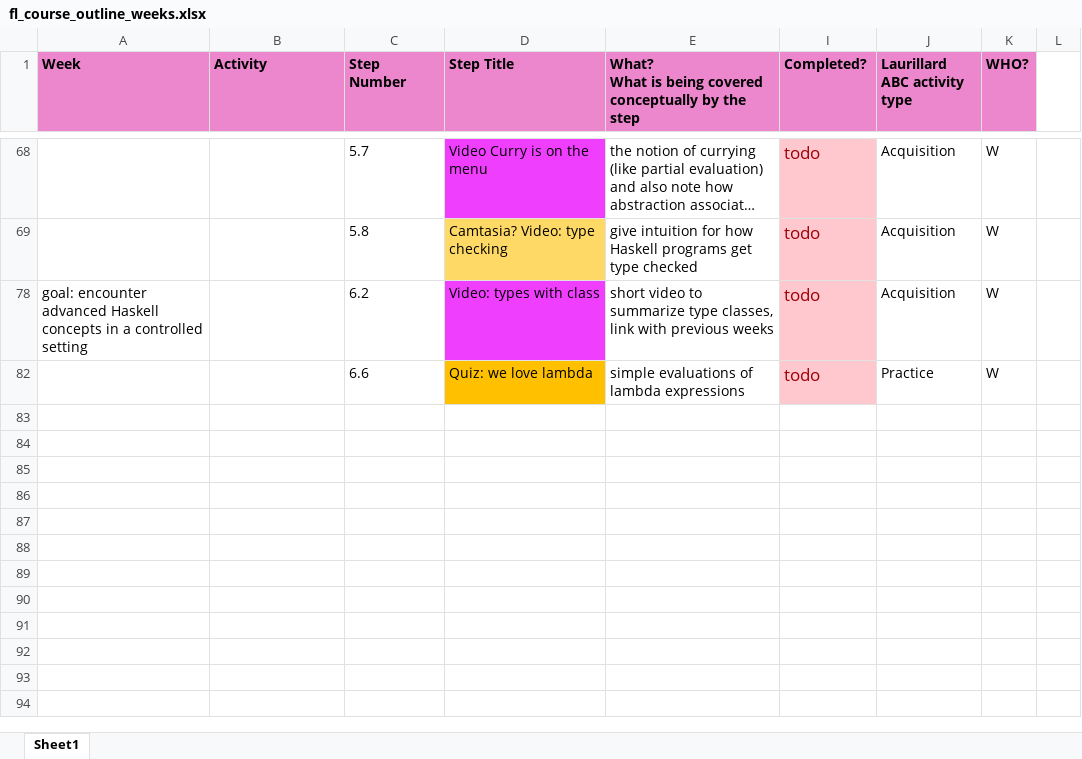
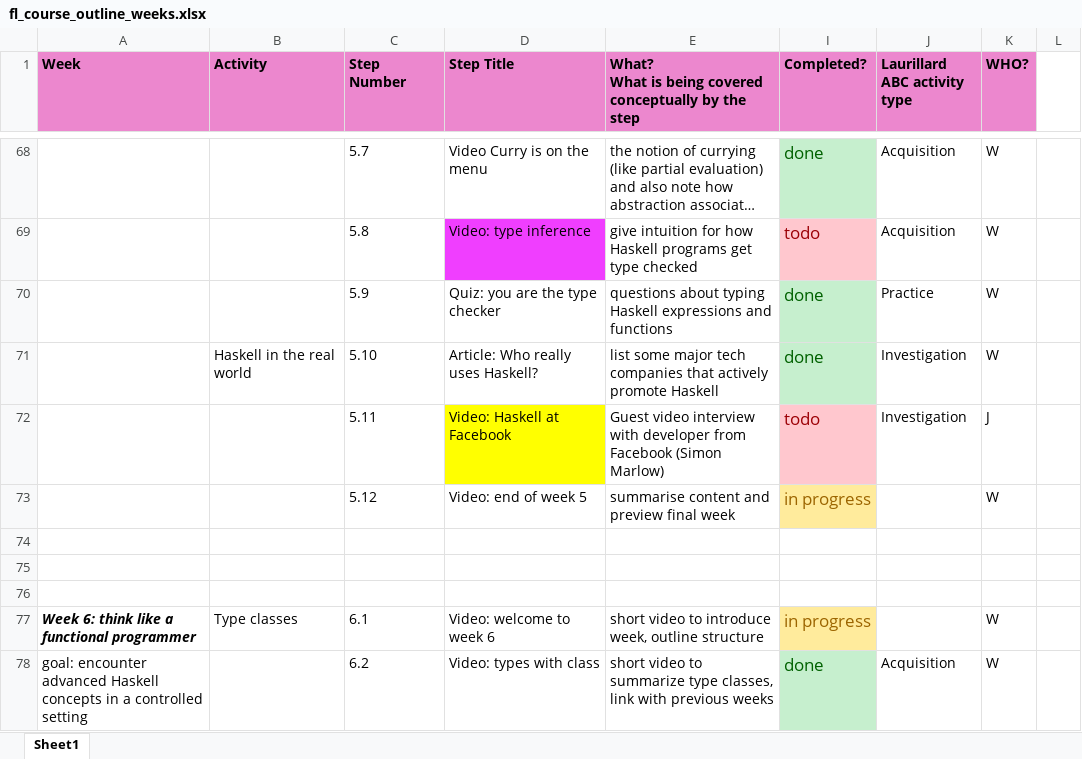
Before and after one commit to wimvanderbauwhede/HaskellMOOC, an Excel workbook: fl_course_outline_weeks.xlsx, sheet Sheet1, drawn as a sheet; only a part is shown, gaps mark what is left out; the shorter side is filled out with more unchanged rows; long unchanged cells end in …; values as stored, in another font and other column widths than the file's, no borders; the diff covers the shown part only; the diff names each change by its address in the sheet, - before the commit and + after, or states it on an @@ line.

```diff
--- a/fl_course_outline_weeks.xlsx (sheet Sheet1)
+++ b/fl_course_outline_weeks.xlsx (sheet Sheet1)
-D68 fill: #F03EFF
+D68 fill: none
-I68 (Completed?): todo
+I68 (Completed?): done
@@ I68 fill: #FFC7CE → #C6EFCE, text colour: #9C0006 → #006100 @@
-D69 (Step Title): Camtasia? Video: type checking
+D69 (Step Title): Video: type inference
-D69 fill: #FFD966
+D69 fill: #F03EFF
@@ row 70 unhidden:  |  | 5.9 | Quiz: you are the type checker | questions about typing Haskell expressions and functions | done | Practice | W @@
@@ row 71 unhidden:  | Haskell in the real world | 5.10 | Article: Who really uses Haskell? | list some major tech companies that actively promote Haskell | done | Investigation | W @@
@@ row 72 unhidden:  |  | 5.11 | Video: Haskell at Facebook | Guest video interview with developer from Facebook (Simon Marlow) | todo | Investigation | J @@
@@ row 73 unhidden:  |  | 5.12 | Video: end of week 5 | summarise content and preview final week | in progress |  | W @@
+row 74: (empty)
+row 75: (empty)
+row 76: (empty)
@@ row 77 unhidden: Week 6: think like a functional programmer | Type classes | 6.1 | Video: welcome to week 6 | short video to introduce week, outline structure | in progress |  | W @@
-D78 fill: #F03EFF
+D78 fill: none
-I78 (Completed?): todo
+I78 (Completed?): done
@@ I78 fill: #FFC7CE → #C6EFCE, text colour: #9C0006 → #006100 @@
```
Also changed, not shown: 11 added rows, 64 hidden or unhidden rows, 1 edited cell and cell formats elsewhere in this sheet, 10 other files.
